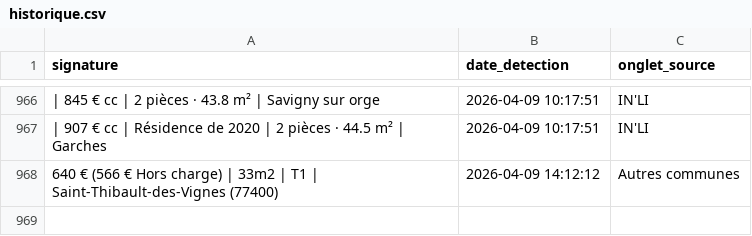
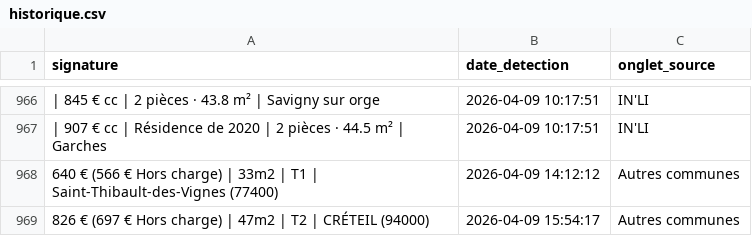
Before and after one commit to Yagalo2004/alin-bot, a CSV file: historique.csv, drawn as a sheet; only a part is shown, gaps mark what is left out; the diff names each change by its address in the sheet, - before the commit and + after, or states it on an @@ line.

Commit message:
Mise à jour des offres vues

```diff
--- a/historique.csv
+++ b/historique.csv
+row 969: 826 € (697 € Hors charge) | 47m2 | T2 | CRÉTEIL (94000) | 2026-04-09 15:54:17 | Autres communes
```
